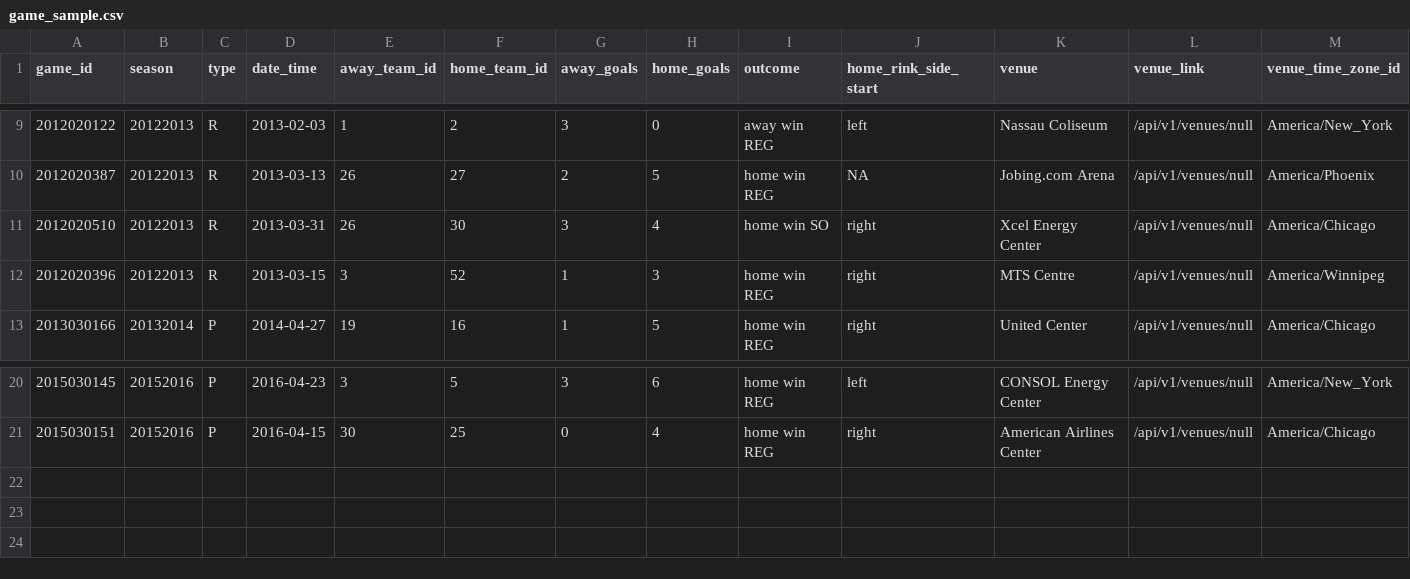
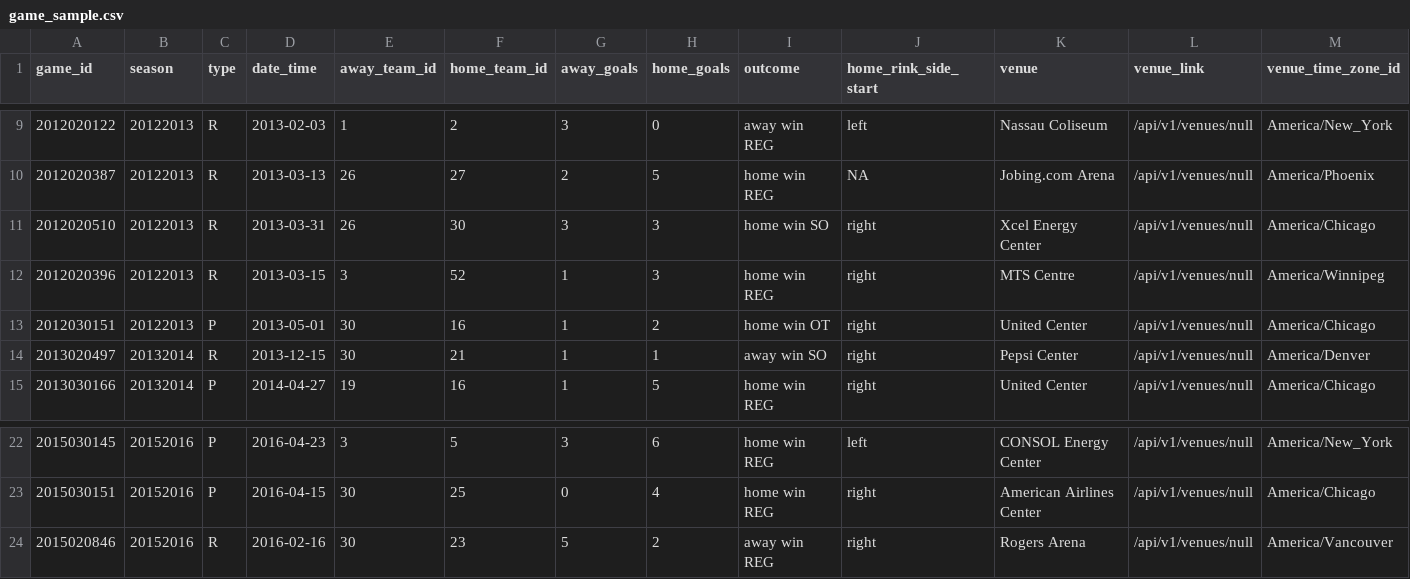
Before and after one commit to juliamarco/cross_check, a CSV file: data/game_sample.csv, drawn as a sheet; only a part is shown, gaps mark what is left out; rows hold the shown columns only; the diff names each change by its address in the sheet, - before the commit and + after, or states it on an @@ line.

```diff
--- a/data/game_sample.csv
+++ b/data/game_sample.csv
-H11 (home_goals): 4
+H11 (home_goals): 3
+row 13: 2012030151 | 20122013 | P | 2013-05-01 | 30 | 16 | 1 | 2 | home win OT | right | United Center | /api/v1/venues/null | America/Chicago
+row 14: 2013020497 | 20132014 | R | 2013-12-15 | 30 | 21 | 1 | 1 | away win SO | right | Pepsi Center | /api/v1/venues/null | America/Denver
+row 24: 2015020846 | 20152016 | R | 2016-02-16 | 30 | 23 | 5 | 2 | away win REG | right | Rogers Arena | /api/v1/venues/null | America/Vancouver
```
Also changed, not shown: data/game_teams_stats_sample.csv, 3 other files.
